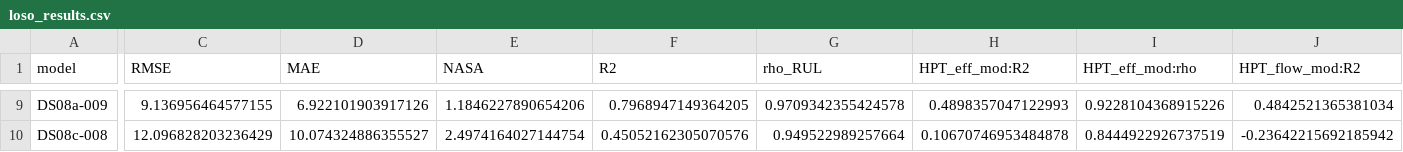
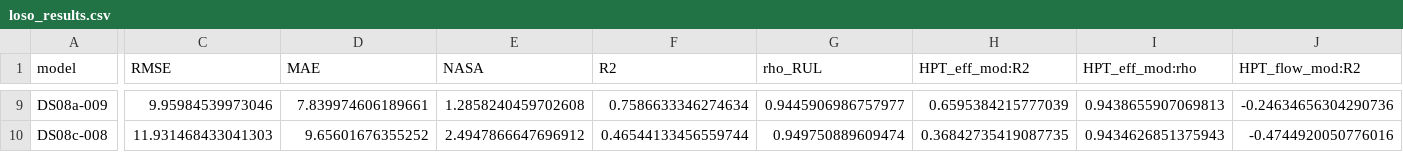
Before and after one commit to Sirlongchau/CMAPSS-2021, a CSV file: loso_results.csv, drawn as a sheet; only a part is shown, gaps mark what is left out; the diff covers the shown part only; the diff names each change by its address in the sheet, - before the commit and + after, or states it on an @@ line.

```diff
--- a/loso_results.csv
+++ b/loso_results.csv
-C9 (RMSE): 9.136956464577155
+C9 (RMSE): 9.95984539973046
-D9 (MAE): 6.922101903917126
+D9 (MAE): 7.839974606189661
-E9 (NASA): 1.1846227890654206
+E9 (NASA): 1.2858240459702608
-F9 (R2): 0.7968947149364205
+F9 (R2): 0.7586633346274634
-G9 (rho_RUL): 0.9709342355424578
+G9 (rho_RUL): 0.9445906986757977
-H9 (HPT_eff_mod:R2): 0.4898357047122993
+H9 (HPT_eff_mod:R2): 0.6595384215777039
-I9 (HPT_eff_mod:rho): 0.9228104368915226
+I9 (HPT_eff_mod:rho): 0.9438655907069813
-J9 (HPT_flow_mod:R2): 0.4842521365381034
+J9 (HPT_flow_mod:R2): -0.24634656304290736
-C10 (RMSE): 12.096828203236429
+C10 (RMSE): 11.931468433041303
-D10 (MAE): 10.074324886355527
+D10 (MAE): 9.65601676355252
-E10 (NASA): 2.4974164027144754
+E10 (NASA): 2.4947866647696912
-F10 (R2): 0.45052162305070576
+F10 (R2): 0.46544133456559744
-G10 (rho_RUL): 0.949522989257664
+G10 (rho_RUL): 0.949750889609474
-H10 (HPT_eff_mod:R2): 0.10670746953484878
+H10 (HPT_eff_mod:R2): 0.36842735419087735
-I10 (HPT_eff_mod:rho): 0.8444922926737519
+I10 (HPT_eff_mod:rho): 0.9434626851375943
-J10 (HPT_flow_mod:R2): -0.23642215692185942
+J10 (HPT_flow_mod:R2): -0.4744920050776016
```
Also changed, not shown: 63 edited cells elsewhere in this file, 20 other files.
